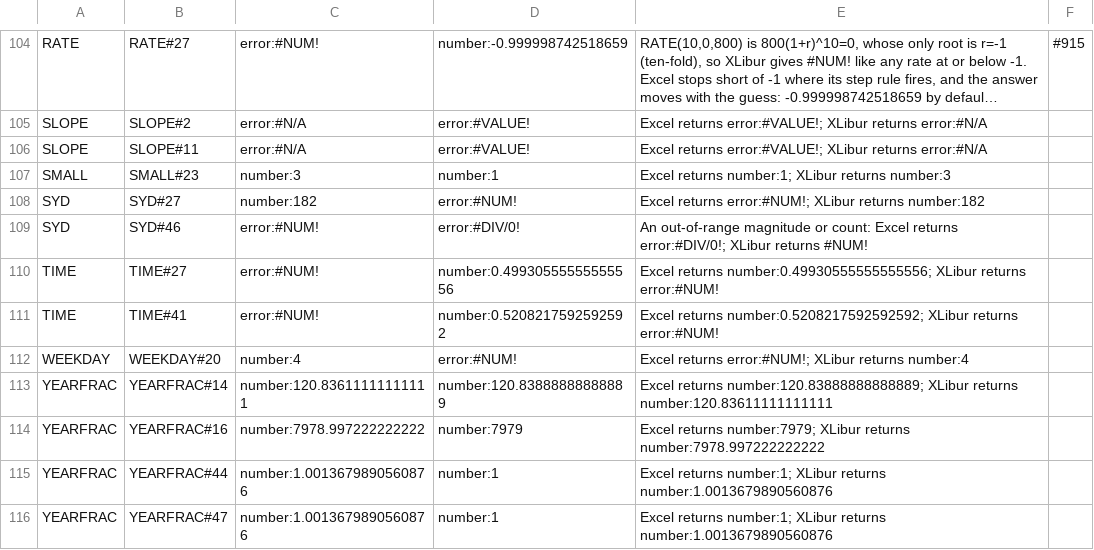
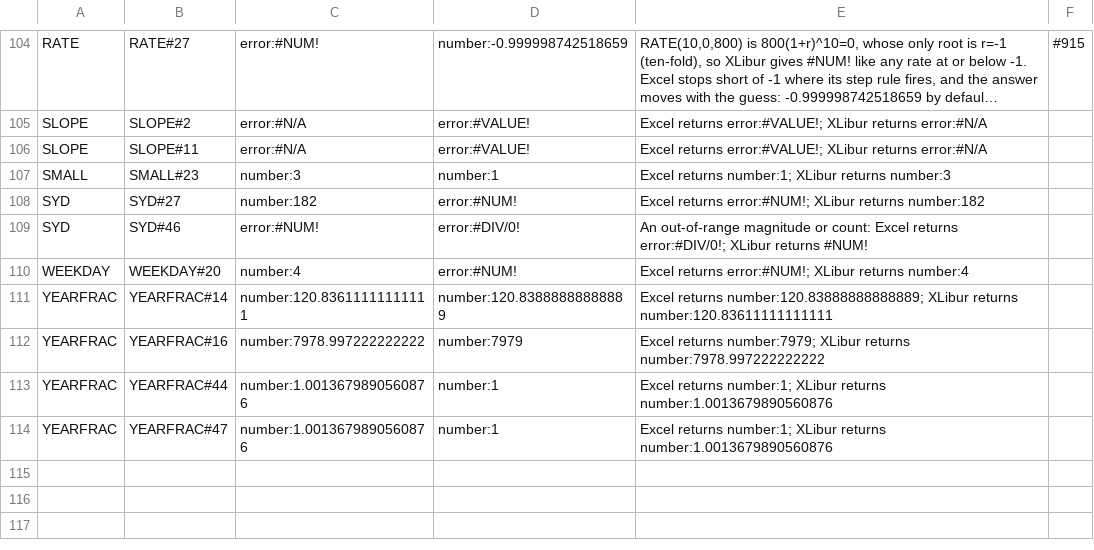
Before and after one commit to XLibur/XLibur, a TSV file: src/XLibur.Tests/Resource/Other/FormulaConformance/known-diffs.tsv, drawn as a sheet; only a part is shown, gaps mark what is left out; long unchanged cells end in ….

Commit message:
fix(calc): TIME rolls a negative minute or second back into the larger unit
TIME(12,-1,0) is 11:59 and TIME(12,30,-1) is 12:29:59 in Excel, while TIME(-1,30,0) is #NUM!.
Each component may be negative down to -32768; only a time that adds up to less than zero is
#NUM!. The upper bound of 32767 stays. Clears TIME#27 and TIME#41 (refs #894).

```diff
--- a/src/XLibur.Tests/Resource/Other/FormulaConformance/known-diffs.tsv
+++ b/src/XLibur.Tests/Resource/Other/FormulaConformance/known-diffs.tsv
@@ -109,4 +109,2 @@ SYD	SYD#27	number:182	error:#NUM!	Excel returns error:#NUM!; XLibur returns numb
 SYD	SYD#46	error:#NUM!	error:#DIV/0!	An out-of-range magnitude or count: Excel returns error:#DIV/0!; XLibur returns #NUM!	
-TIME	TIME#27	error:#NUM!	number:0.49930555555555556	Excel returns number:0.49930555555555556; XLibur returns error:#NUM!	
-TIME	TIME#41	error:#NUM!	number:0.5208217592592592	Excel returns number:0.5208217592592592; XLibur returns error:#NUM!	
 WEEKDAY	WEEKDAY#20	number:4	error:#NUM!	Excel returns error:#NUM!; XLibur returns number:4	
```
Also changed, not shown: 2 other files.
